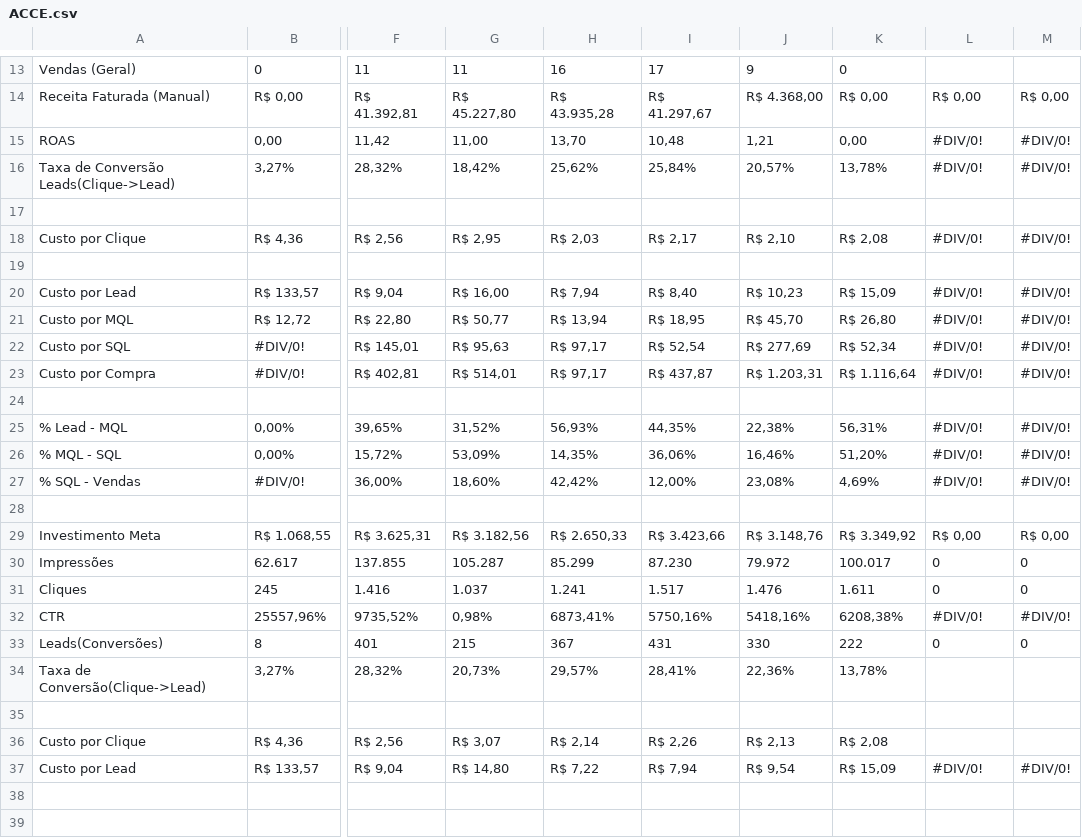
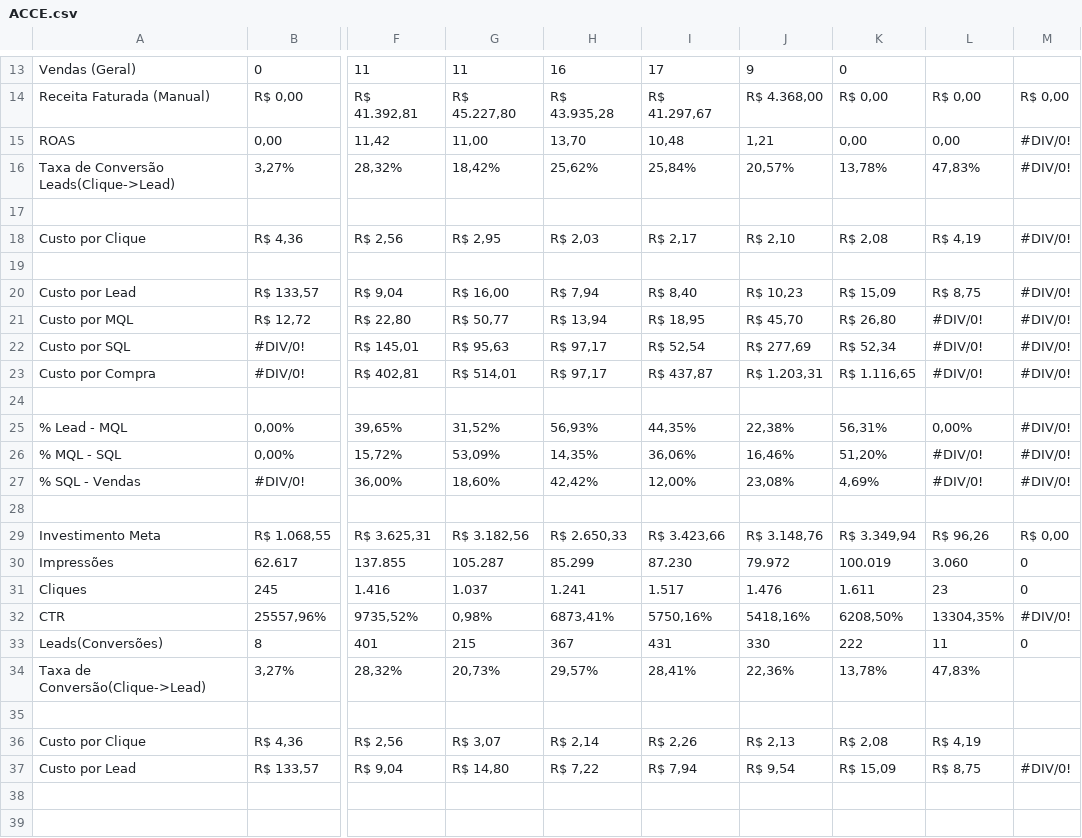
Before and after one commit to juliacostamktdigital-eng/Lps, a CSV file: painel/data/pace/ACCE.csv, drawn as a sheet; only a part is shown, gaps mark what is left out; the diff covers the shown part only; the diff names each change by its address in the sheet, - before the commit and + after, or states it on an @@ line.

```diff
--- a/painel/data/pace/ACCE.csv
+++ b/painel/data/pace/ACCE.csv
-L15: #DIV/0!
+L15: 0,00
-L16: #DIV/0!
+L16: 47,83%
-L18: #DIV/0!
+L18: R$ 4,19
-L20: #DIV/0!
+L20: R$ 8,75
-K23: R$ 1.116,64
+K23: R$ 1.116,65
-L25: #DIV/0!
+L25: 0,00%
-K29: R$ 3.349,92
+K29: R$ 3.349,94
-L29: R$ 0,00
+L29: R$ 96,26
-K30: 100.017
+K30: 100.019
-L30: 0
+L30: 3.060
-L31: 0
+L31: 23
-K32: 6208,38%
+K32: 6208,50%
-L32: #DIV/0!
+L32: 13304,35%
-L33: 0
+L33: 11
-L34: (empty)
+L34: 47,83%
-L36: (empty)
+L36: R$ 4,19
-L37: #DIV/0!
+L37: R$ 8,75
```
Also changed, not shown: 6 edited cells elsewhere in this file, painel/data/pace/SOTB.csv, painel/data/pace/TAWV.csv, 2 other files.
